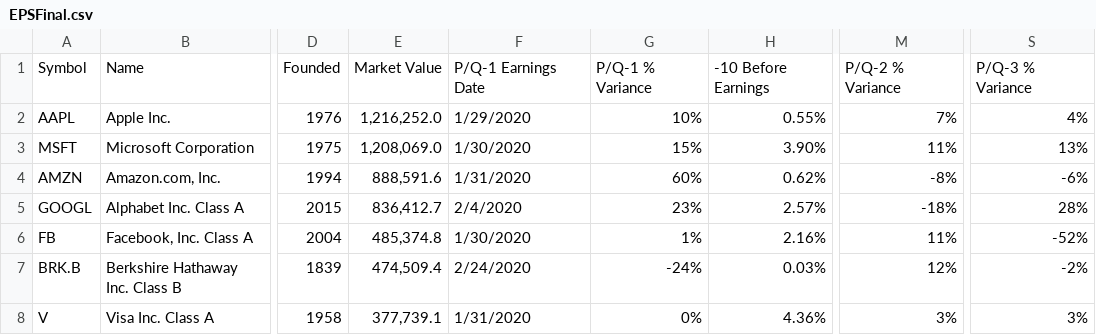
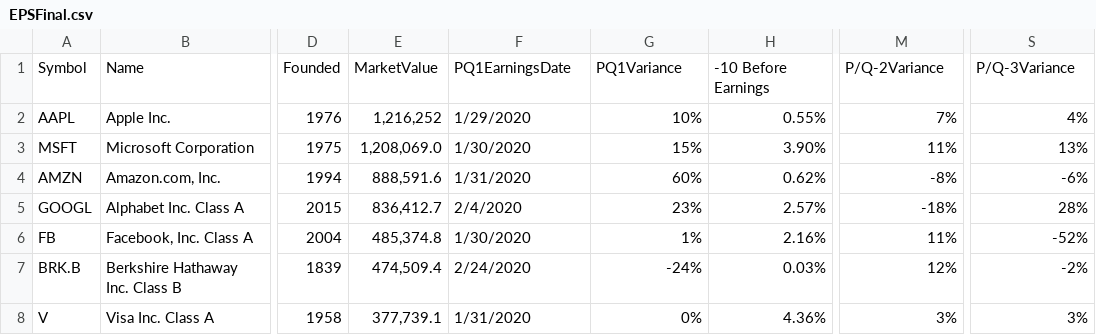
Before and after one commit to HCK33/HedgeFundStrategies-, a CSV file: EPSFinal.csv, drawn as a sheet; only a part is shown, gaps mark what is left out; the diff names each change by its address in the sheet, - before the commit and + after, or states it on an @@ line.

```diff
--- a/EPSFinal.csv
+++ b/EPSFinal.csv
-E1: Market Value
+E1: MarketValue
-F1: P/Q-1 Earnings Date
+F1: PQ1EarningsDate
-G1: P/Q-1 % Variance
+G1: PQ1Variance
-M1: P/Q-2 % Variance
+M1: P/Q-2Variance
-S1: P/Q-3 % Variance
+S1: P/Q-3Variance
-E2: 1,216,252.0
+E2: 1,216,252
```
Also changed, not shown: 2 other files.
